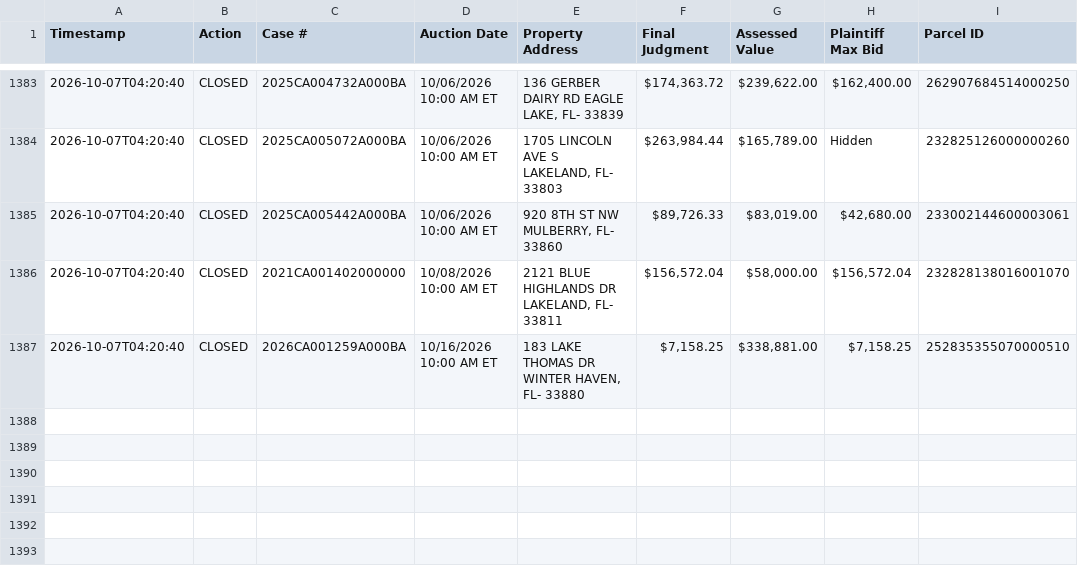
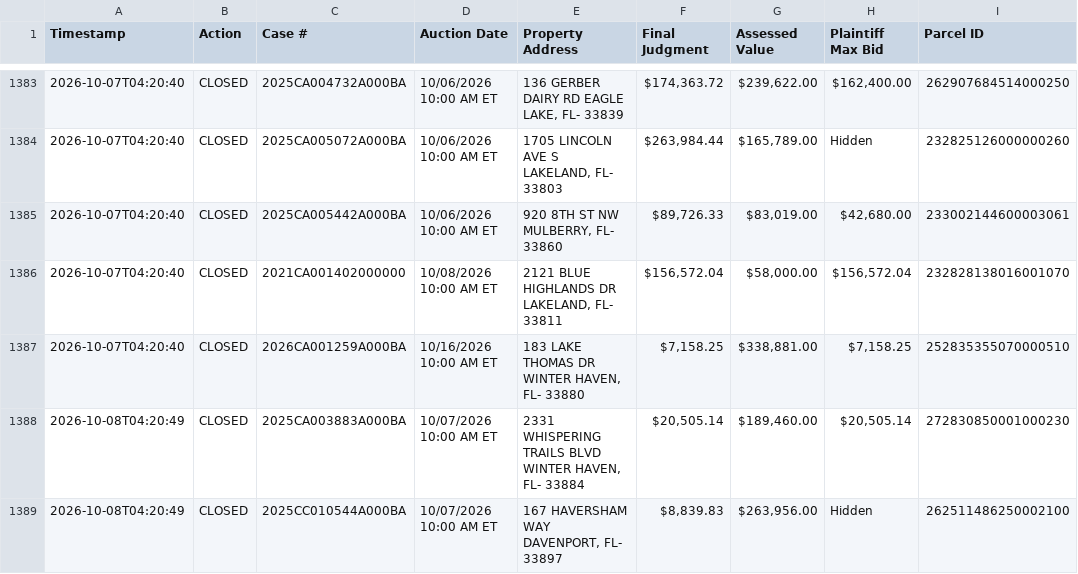
Before and after one commit to figlesias7/realforeclose-polk, a CSV file: data/event_log.csv, drawn as a sheet; only a part is shown, gaps mark what is left out; the diff names each change by its address in the sheet, - before the commit and + after, or states it on an @@ line.

```diff
--- a/data/event_log.csv
+++ b/data/event_log.csv
+row 1388: 2026-10-08T04:20:49 | CLOSED | 2025CA003883A000BA | 10/07/2026 10:00 AM ET | 2331 WHISPERING TRAILS BLVD WINTER HAVEN, FL- 33884 | $20,505.14 | $189,460.00 | $20,505.14 | 272830850001000230
+row 1389: 2026-10-08T04:20:49 | CLOSED | 2025CC010544A000BA | 10/07/2026 10:00 AM ET | 167 HAVERSHAM WAY DAVENPORT, FL- 33897 | $8,839.83 | $263,956.00 | Hidden | 262511486250002100
```
Also changed, not shown: 3 other files.
